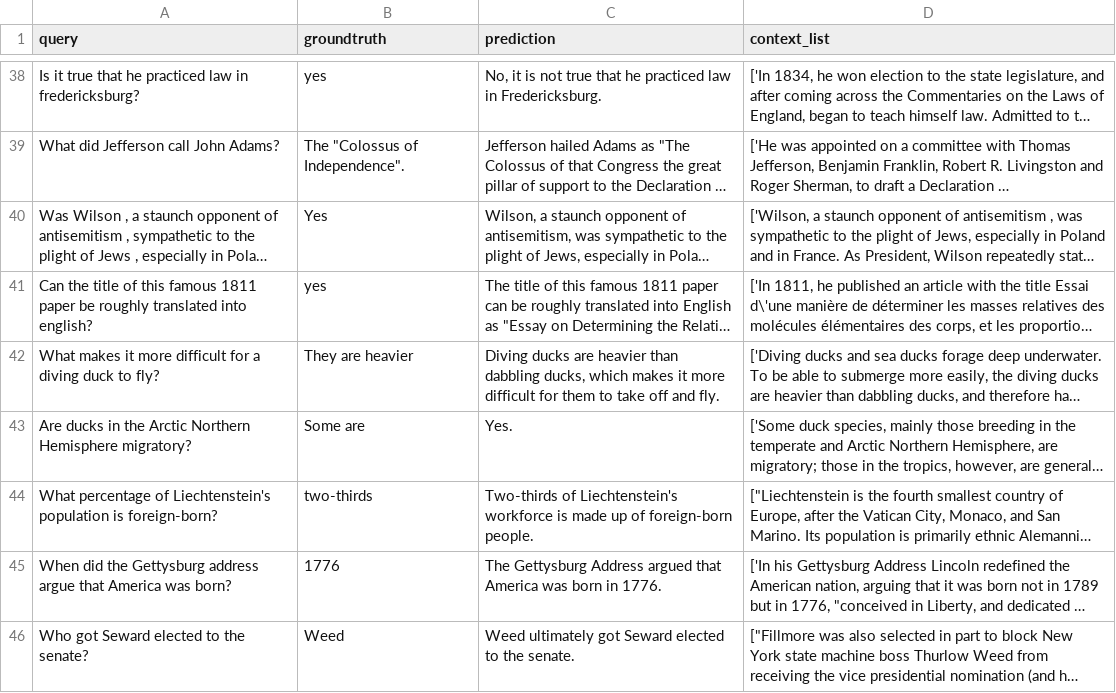
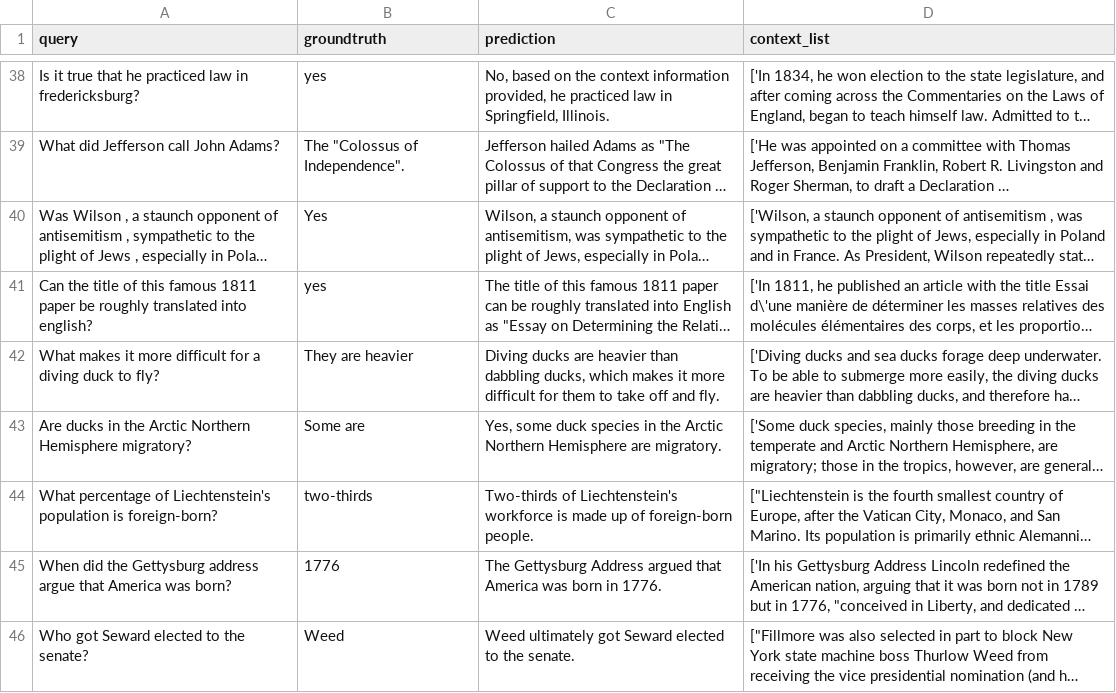
Before and after one commit to Striveworks/valor, a CSV file: examples/text-generation/rag_data.csv, drawn as a sheet; only a part is shown, gaps mark what is left out; long unchanged cells end in …; the diff covers the shown part only; the diff names each change by its address in the sheet, - before the commit and + after, or states it on an @@ line.

```diff
--- a/examples/text-generation/rag_data.csv
+++ b/examples/text-generation/rag_data.csv
-C38 (prediction): No, it is not true that he practiced law in Fredericksburg.
+C38 (prediction): No, based on the context information provided, he practiced law in Springfield, Illinois.
-C43 (prediction): Yes.
+C43 (prediction): Yes, some duck species in the Arctic Northern Hemisphere are migratory.
```
Also changed, not shown: 25 edited cells elsewhere in this file, examples/text-generation/content_generation_data.csv, examples/text-generation/summarization_data.csv, 1 other file.
